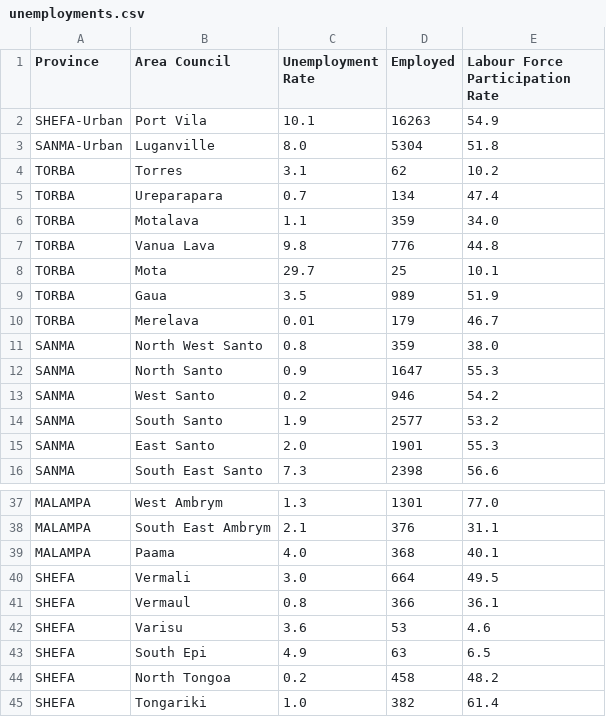
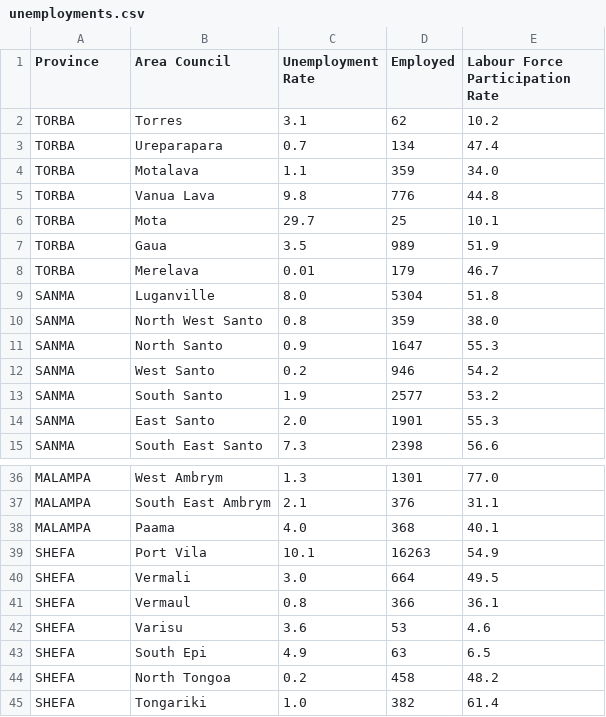
Before and after one commit to htevilili/Data-Science, a CSV file: unemployments.csv, drawn as a sheet; only a part is shown, gaps mark what is left out.

Commit message:
Update unemployments.csv

```diff
--- a/unemployments.csv
+++ b/unemployments.csv
@@ -1,4 +1,2 @@
 Province,Area Council,Unemployment Rate,Employed,Labour Force Participation Rate
-SHEFA-Urban,Port Vila,10.1 ,16263,54.9
-SANMA-Urban,Luganville,8.0 ,5304,51.8
 TORBA,Torres,3.1 ,62,10.2
@@ -10,2 +8,3 @@ TORBA,Gaua,3.5 ,989,51.9
 TORBA,Merelava, 0.01 ,179,46.7
+SANMA,Luganville,8.0 ,5304,51.8
 SANMA,North West Santo,0.8 ,359,38.0
@@ -39,2 +38,3 @@ MALAMPA,South East Ambrym,2.1 ,376,31.1
 MALAMPA,Paama,4.0 ,368,40.1
+SHEFA,Port Vila,10.1 ,16263,54.9
 SHEFA,Vermali,3.0 ,664,49.5
```
